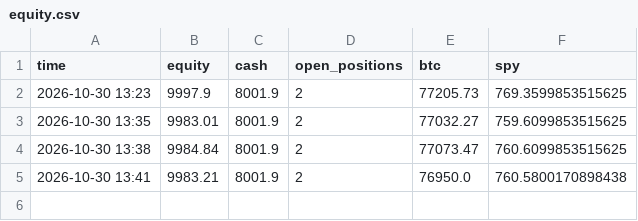
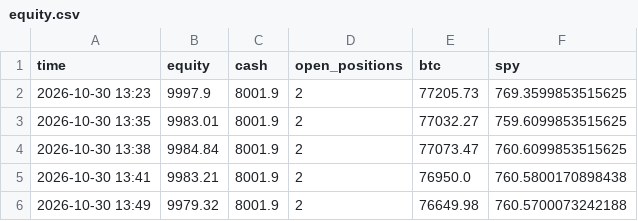
Before and after one commit to sammiel/trader, a CSV file: state/equity.csv, drawn as a sheet; the diff names each change by its address in the sheet, - before the commit and + after, or states it on an @@ line.

```diff
--- a/state/equity.csv
+++ b/state/equity.csv
+row 6: 2026-10-30 13:49 | 9979.32 | 8001.9 | 2 | 76649.98 | 760.5700073242188
```
Also changed, not shown: 5 other files.
